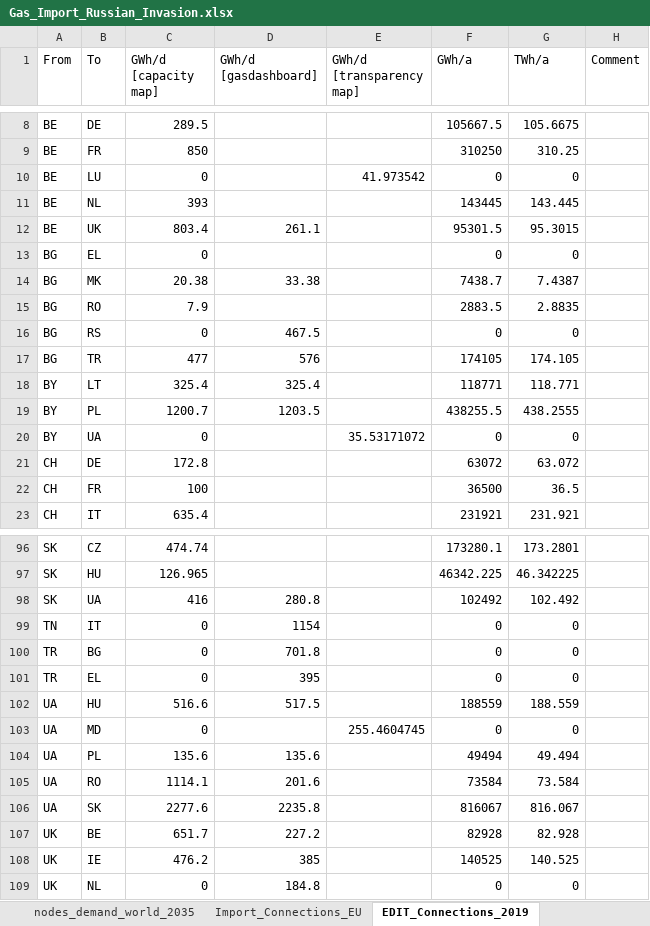
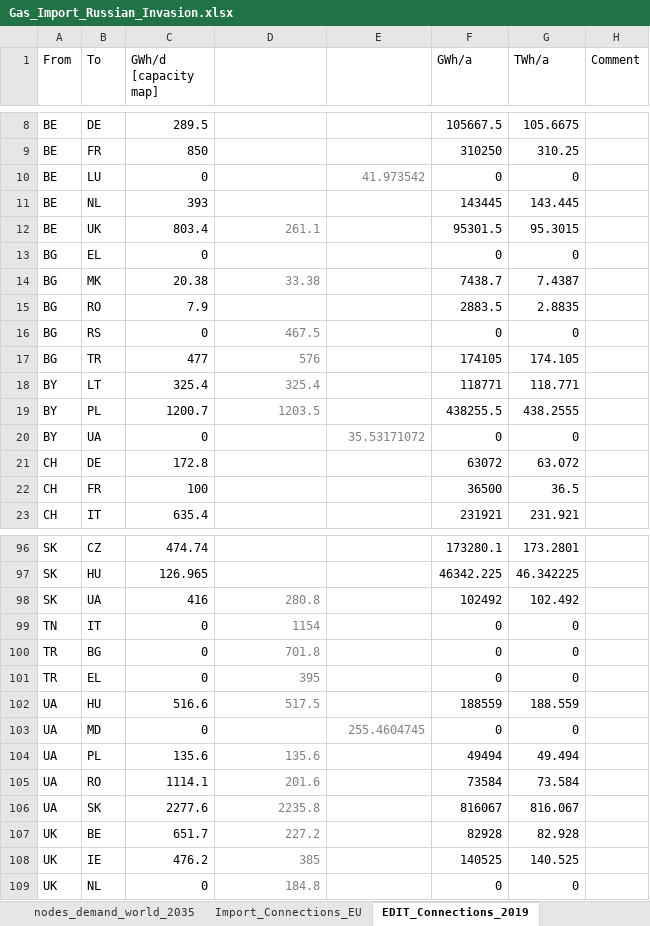
Before and after one commit to CSEI-EU/gas_infrastructure_model, an Excel workbook: 01_data/01_input_data/02_processed/Gas_Import_Russian_Invasion.xlsx, sheet EDIT_Connections_2019, drawn as a sheet; only a part is shown, gaps mark what is left out; values as stored, in another font and other column widths than the file's, no borders; table styles not drawn; the diff covers the shown part only; the diff names each change by its address in the sheet, - before the commit and + after, or states it on an @@ line.

```diff
--- a/01_data/01_input_data/02_processed/Gas_Import_Russian_Invasion.xlsx (sheet EDIT_Connections_2019)
+++ b/01_data/01_input_data/02_processed/Gas_Import_Russian_Invasion.xlsx (sheet EDIT_Connections_2019)
-D1:E1 text colour: black
+D1:E1 text colour: #FFFFFF
-E10 text colour: black
+E10 text colour: #808080
-D12 text colour: black
+D12 text colour: #808080
-D14 text colour: black
+D14 text colour: #808080
-D16:D19 text colour: black
+D16:D19 text colour: #808080
-E20 text colour: black
+E20 text colour: #808080
-D98:D102 text colour: black
+D98:D102 text colour: #808080
-E103 text colour: black
+E103 text colour: #808080
-D104:D109 text colour: black
+D104:D109 text colour: #808080
```
Also changed, not shown: cell formats elsewhere in this sheet, sheet global_LNG_connections_2020, 3 other files.
